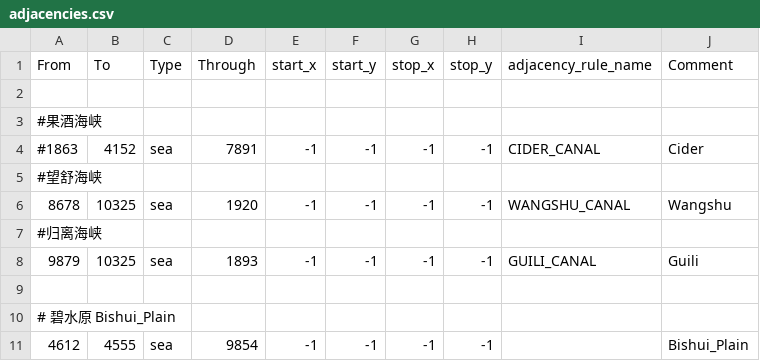
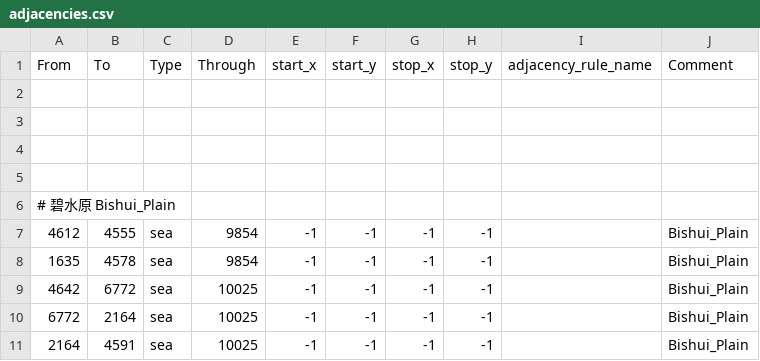
Before and after one commit to Daybreak-of-Teyvat-Studio/Ilyich-Genshin-Test-Version, a CSV file: Daybreak of Teyvat Beta Version/map/adjacencies.csv, drawn as a sheet; only a part is shown; the shorter side is filled out with more unchanged rows.

```diff
--- a/Daybreak of Teyvat Beta Version/map/adjacencies.csv
+++ b/Daybreak of Teyvat Beta Version/map/adjacencies.csv
@@ -2,8 +2,4 @@ From;To;Type;Through;start_x;start_y;stop_x;stop_y;adjacency_rule_name;Comment
 
-#果酒海峡
-#1863;4152;sea;7891;-1;-1;-1;-1;CIDER_CANAL;Cider
-#望舒海峡
-8678;10325;sea;1920;-1;-1;-1;-1;WANGSHU_CANAL;Wangshu
-#归离海峡
-9879;10325;sea;1893;-1;-1;-1;-1;GUILI_CANAL;Guili
+
+
 
```
Also changed, not shown: 1 other file.
